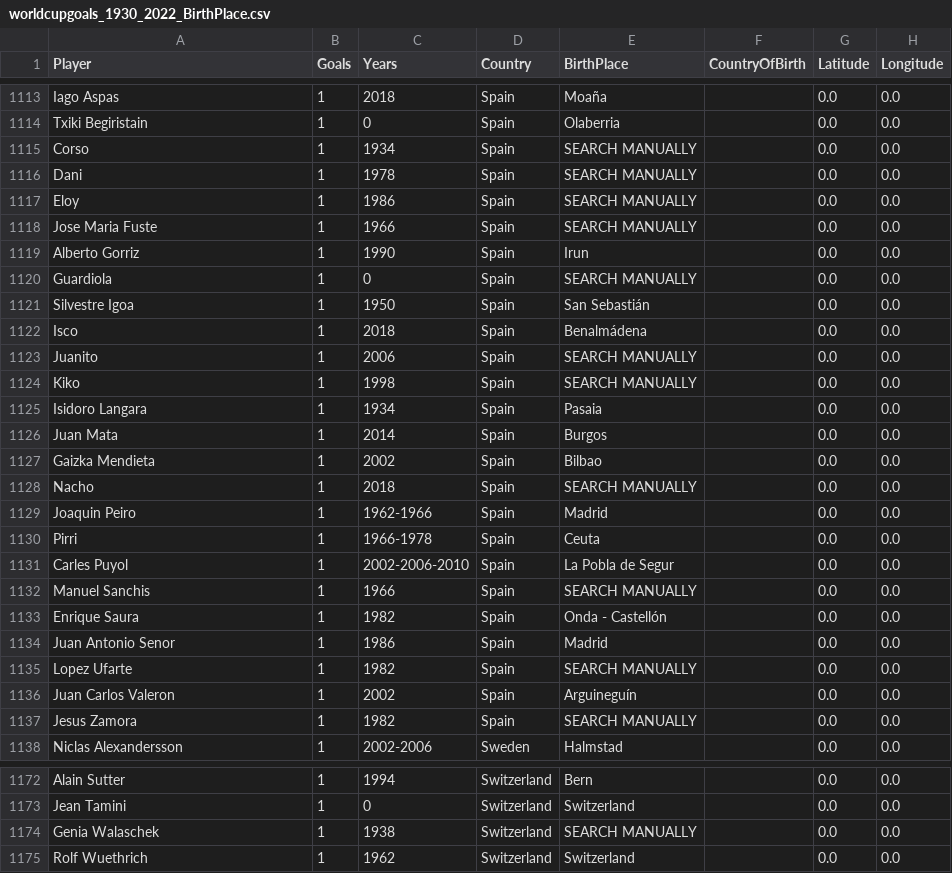
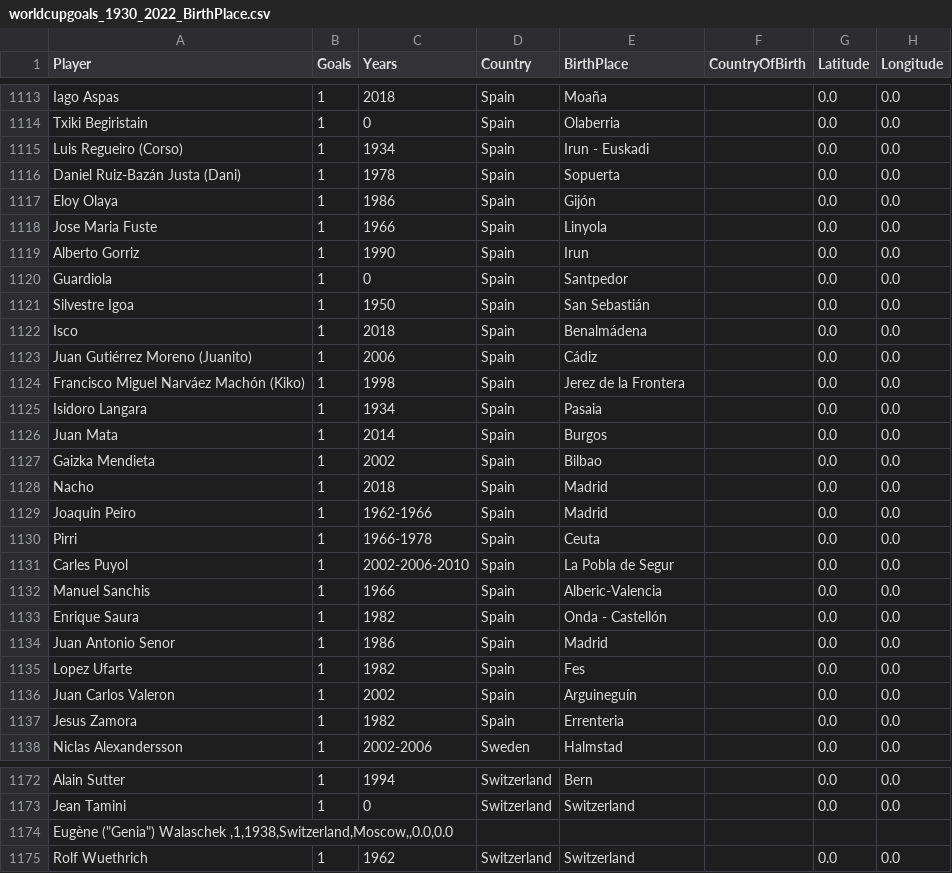
Before and after one commit to SeppeWillems13/world-cup-goal-scorers-globe, a CSV file: edited_cvs/worldcupgoals_1930_2022_BirthPlace.csv, drawn as a sheet; only a part is shown, gaps mark what is left out; the diff covers the shown part only.

Commit message:
Manually updates rows

```diff
--- a/edited_cvs/worldcupgoals_1930_2022_BirthPlace.csv
+++ b/edited_cvs/worldcupgoals_1930_2022_BirthPlace.csv
@@ -1114,12 +1114,12 @@ Iago Aspas,1,2018,Spain,Moaña,,0.0,0.0
 Txiki Begiristain,1,0,Spain,Olaberria,,0.0,0.0
-Corso,1,1934,Spain,SEARCH MANUALLY,,0.0,0.0
-Dani,1,1978,Spain,SEARCH MANUALLY,,0.0,0.0
-Eloy,1,1986,Spain,SEARCH MANUALLY,,0.0,0.0
-Jose Maria Fuste,1,1966,Spain,SEARCH MANUALLY,,0.0,0.0
+Luis Regueiro (Corso),1,1934,Spain,Irun - Euskadi,,0.0,0.0
+Daniel Ruiz-Bazán Justa (Dani),1,1978,Spain,Sopuerta,,0.0,0.0
+Eloy Olaya,1,1986,Spain,Gijón,,0.0,0.0
+Jose Maria Fuste,1,1966,Spain,Linyola,,0.0,0.0
 Alberto Gorriz,1,1990,Spain,Irun,,0.0,0.0
-Guardiola,1,0,Spain,SEARCH MANUALLY,,0.0,0.0
+Guardiola,1,0,Spain,Santpedor,,0.0,0.0
 Silvestre Igoa,1,1950,Spain,San Sebastián,,0.0,0.0
 Isco,1,2018,Spain,Benalmádena,,0.0,0.0
-Juanito,1,2006,Spain,SEARCH MANUALLY,,0.0,0.0
-Kiko,1,1998,Spain,SEARCH MANUALLY,,0.0,0.0
+Juan Gutiérrez Moreno (Juanito),1,2006,Spain,Cádiz,,0.0,0.0
+Francisco Miguel Narváez Machón (Kiko),1,1998,Spain,Jerez de la Frontera,,0.0,0.0
 Isidoro Langara,1,1934,Spain,Pasaia,,0.0,0.0
@@ -1127,3 +1127,3 @@ Juan Mata,1,2014,Spain,Burgos,,0.0,0.0
 Gaizka Mendieta,1,2002,Spain,Bilbao,,0.0,0.0
-Nacho,1,2018,Spain,SEARCH MANUALLY,,0.0,0.0
+Nacho,1,2018,Spain,Madrid,,0.0,0.0
 Joaquin Peiro,1,1962-1966,Spain,Madrid,,0.0,0.0
@@ -1131,8 +1131,8 @@ Pirri,1,1966-1978,Spain,Ceuta,,0.0,0.0
 Carles Puyol,1,2002-2006-2010,Spain,La Pobla de Segur,,0.0,0.0
-Manuel Sanchis,1,1966,Spain,SEARCH MANUALLY,,0.0,0.0
+Manuel Sanchis,1,1966,Spain,Alberic-Valencia,,0.0,0.0
 Enrique Saura,1,1982,Spain,Onda - Castellón,,0.0,0.0
 Juan Antonio Senor,1,1986,Spain,Madrid,,0.0,0.0
-Lopez Ufarte,1,1982,Spain,SEARCH MANUALLY,,0.0,0.0
+Lopez Ufarte,1,1982,Spain,Fes,,0.0,0.0
 Juan Carlos Valeron,1,2002,Spain,Arguineguín,,0.0,0.0
-Jesus Zamora,1,1982,Spain,SEARCH MANUALLY,,0.0,0.0
+Jesus Zamora,1,1982,Spain,Errenteria,,0.0,0.0
 Niclas Alexandersson,1,2002-2006,Sweden,Halmstad,,0.0,0.0
@@ -1173,3 +1173,3 @@ Alain Sutter,1,1994,Switzerland,Bern,,0.0,0.0
 Jean Tamini,1,0,Switzerland,Switzerland,,0.0,0.0
-Genia Walaschek,1,1938,Switzerland,SEARCH MANUALLY,,0.0,0.0
+"Eugène (""Genia"") Walaschek ,1,1938,Switzerland,Moscow,,0.0,0.0"
 Rolf Wuethrich,1,1962,Switzerland,Switzerland,,0.0,0.0
```
Also changed, not shown: 1 removed row and 88 edited cells elsewhere in this file.
